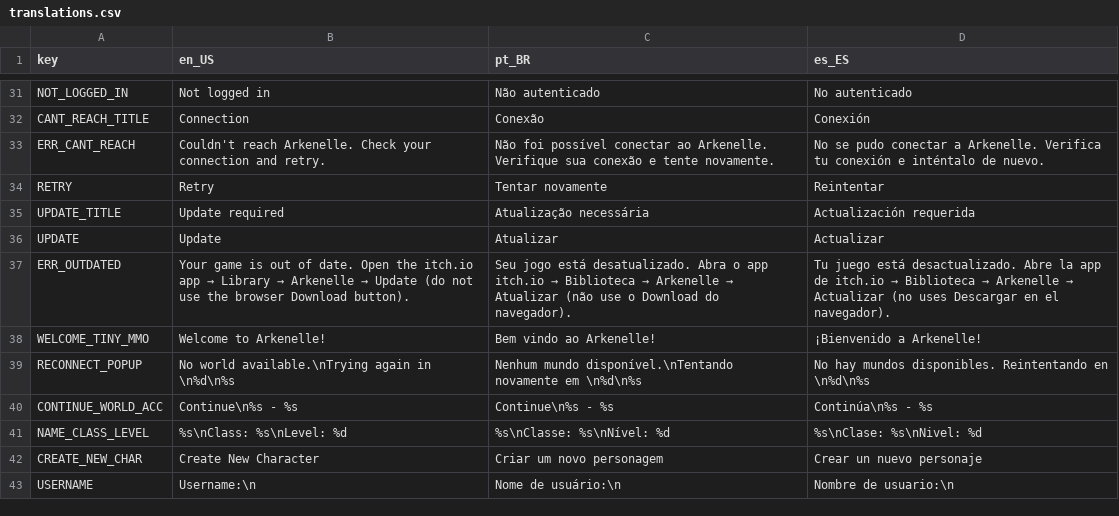
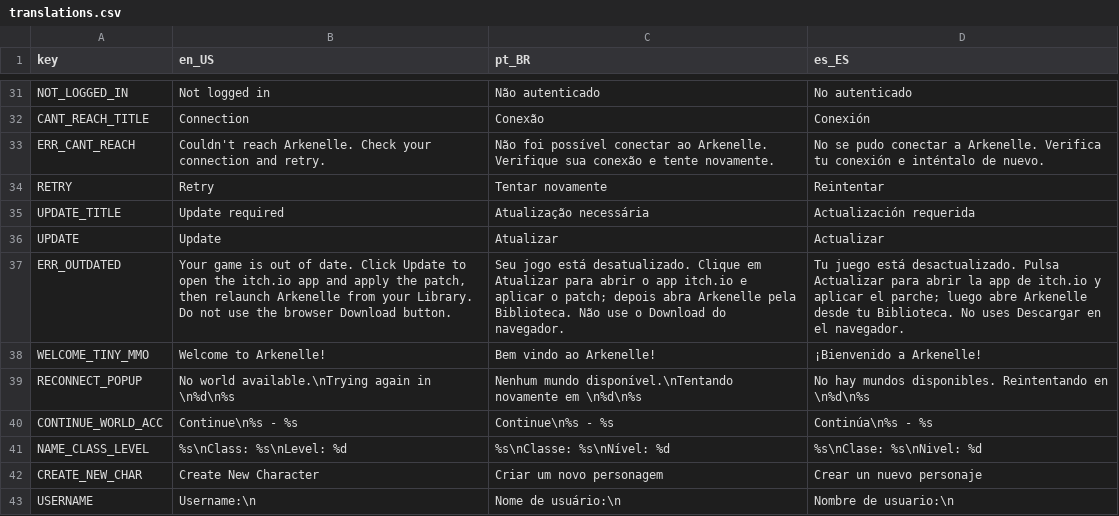
Before and after one commit to kjp403/RealmCraft, a CSV file: data/translations/translations.csv, drawn as a sheet; only a part is shown, gaps mark what is left out.

```diff
--- a/data/translations/translations.csv
+++ b/data/translations/translations.csv
@@ -36,3 +36,3 @@ UPDATE_TITLE,Update required,Atualização necessária,Actualización requerida
 UPDATE,Update,Atualizar,Actualizar
-ERR_OUTDATED,"Your game is out of date. Open the itch.io app → Library → Arkenelle → Update (do not use the browser Download button).","Seu jogo está desatualizado. Abra o app itch.io → Biblioteca → Arkenelle → Atualizar (não use o Download do navegador).","Tu juego está desactualizado. Abre la app de itch.io → Biblioteca → Arkenelle → Actualizar (no uses Descargar en el navegador)."
+ERR_OUTDATED,"Your game is out of date. Click Update to open the itch.io app and apply the patch, then relaunch Arkenelle from your Library. Do not use the browser Download button.","Seu jogo está desatualizado. Clique em Atualizar para abrir o app itch.io e aplicar o patch; depois abra Arkenelle pela Biblioteca. Não use o Download do navegador.","Tu juego está desactualizado. Pulsa Actualizar para abrir la app de itch.io y aplicar el parche; luego abre Arkenelle desde tu Biblioteca. No uses Descargar en el navegador."
 WELCOME_TINY_MMO,Welcome to Arkenelle!,Bem vindo ao Arkenelle!,¡Bienvenido a Arkenelle!
```
Also changed, not shown: 5 other files.
